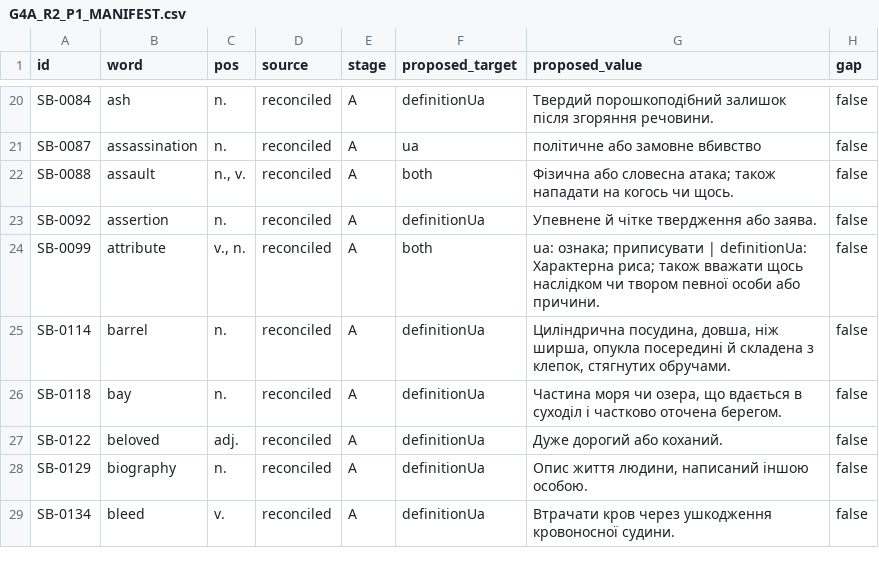
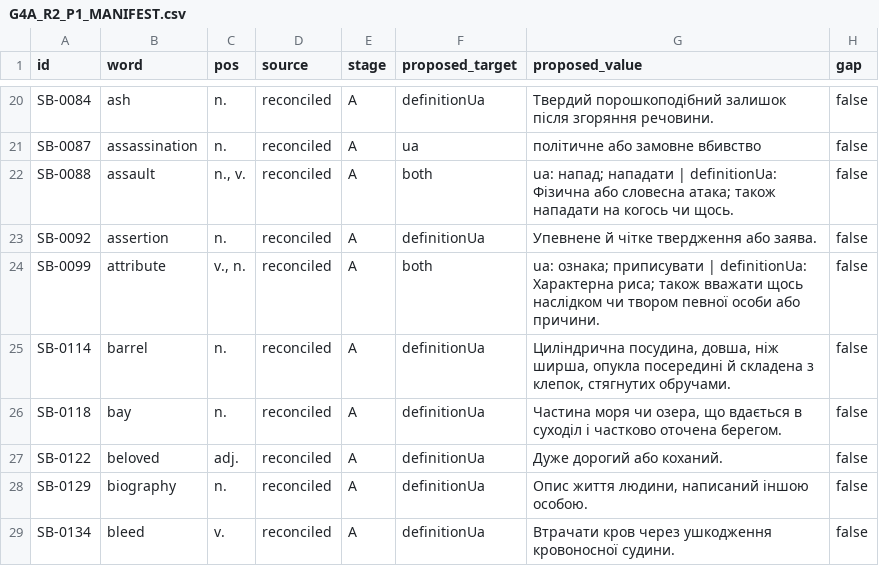
Before and after one commit to daltonank/ielts-study-guide, a CSV file: docs/G4A_R2_P1_MANIFEST.csv, drawn as a sheet; only a part is shown, gaps mark what is left out.

```diff
--- a/docs/G4A_R2_P1_MANIFEST.csv
+++ b/docs/G4A_R2_P1_MANIFEST.csv
@@ -21,3 +21,3 @@ SB-0084,ash,n.,reconciled,A,definitionUa,Твердий порошкоподіб
 SB-0087,assassination,n.,reconciled,A,ua,політичне або замовне вбивство,false
-SB-0088,assault,"n., v.",reconciled,A,both,Фізична або словесна атака; також нападати на когось чи щось.,false
+SB-0088,assault,"n., v.",reconciled,A,both,ua: напад; нападати | definitionUa: Фізична або словесна атака; також нападати на когось чи щось.,false
 SB-0092,assertion,n.,reconciled,A,definitionUa,Упевнене й чітке твердження або заява.,false
```
